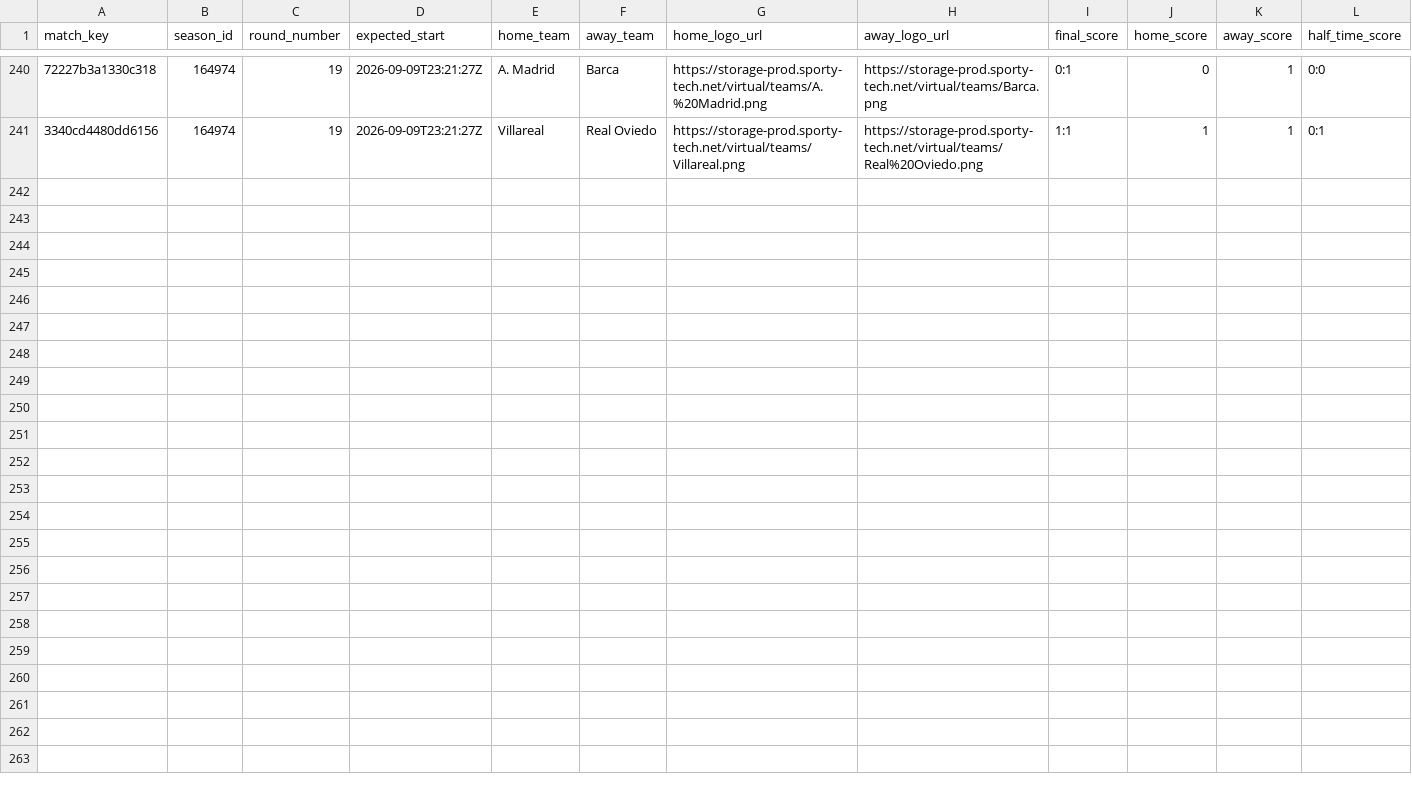
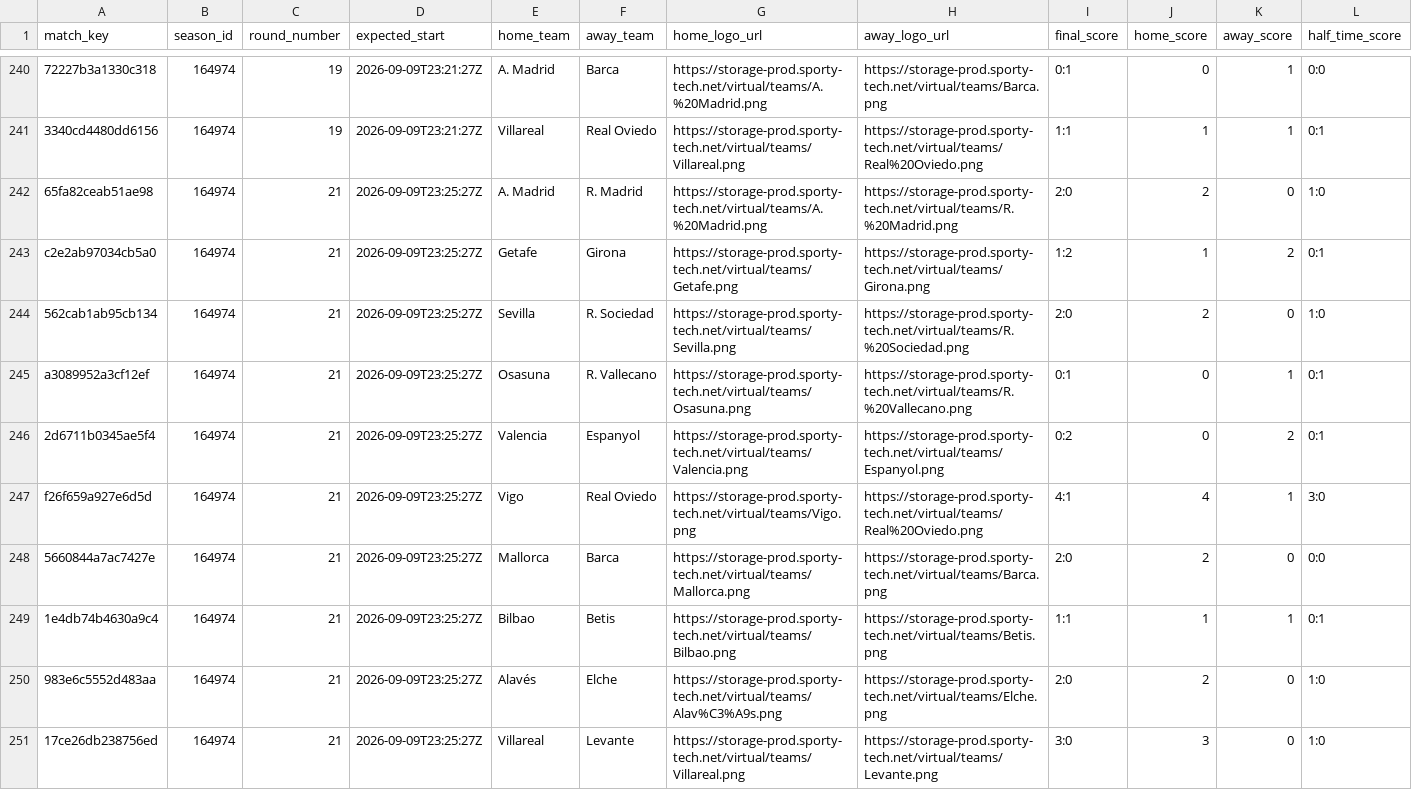
Before and after one commit to michaeldiary77-sys/virtual-leagues-collector, a CSV file: data/8037_spanish-league/matches.csv, drawn as a sheet; only a part is shown, gaps mark what is left out; rows hold the shown columns only; the diff names each change by its address in the sheet, - before the commit and + after, or states it on an @@ line.

```diff
--- a/data/8037_spanish-league/matches.csv
+++ b/data/8037_spanish-league/matches.csv
+row 242: 65fa82ceab51ae98 | 164974 | 21 | 2026-09-09T23:25:27Z | A. Madrid | R. Madrid | https://storage-prod.sporty-tech.net/virtual/teams/A.%20Madrid.png | https://storage-prod.sporty-tech.net/virtual/teams/R.%20Madrid.png | 2:0 | 2 | 0 | 1:0
+row 243: c2e2ab97034cb5a0 | 164974 | 21 | 2026-09-09T23:25:27Z | Getafe | Girona | https://storage-prod.sporty-tech.net/virtual/teams/Getafe.png | https://storage-prod.sporty-tech.net/virtual/teams/Girona.png | 1:2 | 1 | 2 | 0:1
+row 244: 562cab1ab95cb134 | 164974 | 21 | 2026-09-09T23:25:27Z | Sevilla | R. Sociedad | https://storage-prod.sporty-tech.net/virtual/teams/Sevilla.png | https://storage-prod.sporty-tech.net/virtual/teams/R.%20Sociedad.png | 2:0 | 2 | 0 | 1:0
+row 245: a3089952a3cf12ef | 164974 | 21 | 2026-09-09T23:25:27Z | Osasuna | R. Vallecano | https://storage-prod.sporty-tech.net/virtual/teams/Osasuna.png | https://storage-prod.sporty-tech.net/virtual/teams/R.%20Vallecano.png | 0:1 | 0 | 1 | 0:1
+row 246: 2d6711b0345ae5f4 | 164974 | 21 | 2026-09-09T23:25:27Z | Valencia | Espanyol | https://storage-prod.sporty-tech.net/virtual/teams/Valencia.png | https://storage-prod.sporty-tech.net/virtual/teams/Espanyol.png | 0:2 | 0 | 2 | 0:1
+row 247: f26f659a927e6d5d | 164974 | 21 | 2026-09-09T23:25:27Z | Vigo | Real Oviedo | https://storage-prod.sporty-tech.net/virtual/teams/Vigo.png | https://storage-prod.sporty-tech.net/virtual/teams/Real%20Oviedo.png | 4:1 | 4 | 1 | 3:0
+row 248: 5660844a7ac7427e | 164974 | 21 | 2026-09-09T23:25:27Z | Mallorca | Barca | https://storage-prod.sporty-tech.net/virtual/teams/Mallorca.png | https://storage-prod.sporty-tech.net/virtual/teams/Barca.png | 2:0 | 2 | 0 | 0:0
+row 249: 1e4db74b4630a9c4 | 164974 | 21 | 2026-09-09T23:25:27Z | Bilbao | Betis | https://storage-prod.sporty-tech.net/virtual/teams/Bilbao.png | https://storage-prod.sporty-tech.net/virtual/teams/Betis.png | 1:1 | 1 | 1 | 0:1
+row 250: 983e6c5552d483aa | 164974 | 21 | 2026-09-09T23:25:27Z | Alavés | Elche | https://storage-prod.sporty-tech.net/virtual/teams/Alav%C3%A9s.png | https://storage-prod.sporty-tech.net/virtual/teams/Elche.png | 2:0 | 2 | 0 | 1:0
+row 251: 17ce26db238756ed | 164974 | 21 | 2026-09-09T23:25:27Z | Villareal | Levante | https://storage-prod.sporty-tech.net/virtual/teams/Villareal.png | https://storage-prod.sporty-tech.net/virtual/teams/Levante.png | 3:0 | 3 | 0 | 1:0
```
Also changed, not shown: data/8035_english-league/matches.csv, data/8056_champions-league/matches.csv, 42 other files.
